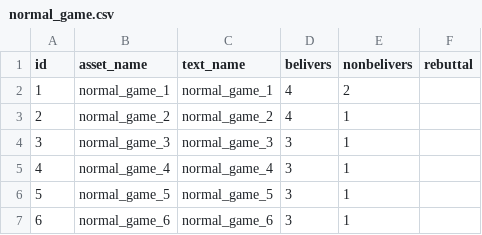
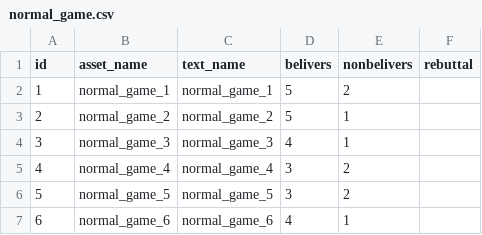
Before and after one commit to AntipropPrject/antipropagandabot, a CSV file: resources/normal_game.csv, drawn as a sheet.

```diff
--- a/resources/normal_game.csv
+++ b/resources/normal_game.csv
@@ -1,7 +1,7 @@
 id,asset_name,text_name,belivers,nonbelivers,rebuttal
-1,normal_game_1,normal_game_1,4,2,
-2,normal_game_2,normal_game_2,4,1,
-3,normal_game_3,normal_game_3,3,1,
-4,normal_game_4,normal_game_4,3,1,
-5,normal_game_5,normal_game_5,3,1,
-6,normal_game_6,normal_game_6,3,1,
+1,normal_game_1,normal_game_1,5,2,
+2,normal_game_2,normal_game_2,5,1,
+3,normal_game_3,normal_game_3,4,1,
+4,normal_game_4,normal_game_4,3,2,
+5,normal_game_5,normal_game_5,3,2,
+6,normal_game_6,normal_game_6,4,1,
```
Also changed, not shown: resources/assets.csv, resources/texts.csv, 2 other files.
